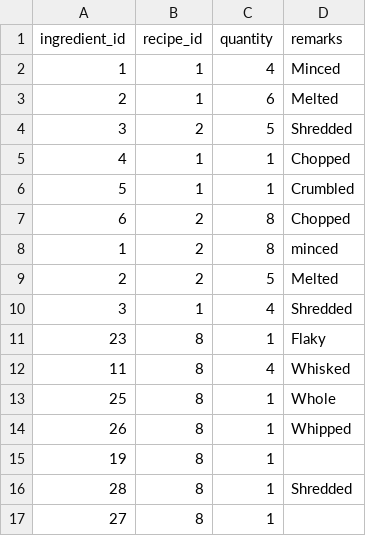
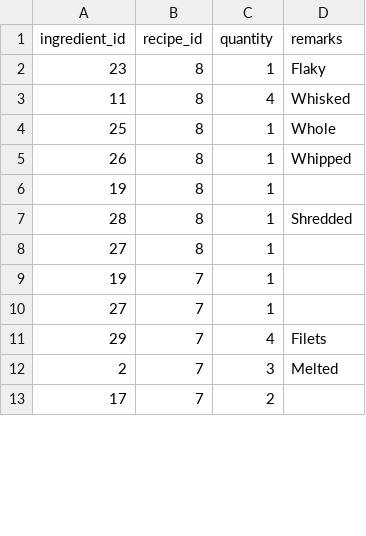
Before and after one commit to fkaucher1288/FinalProject, a CSV file: DB/DB Data CSV Files/recipe_ingredient.csv, drawn as a sheet; only a part is shown; the shorter side is filled out with more unchanged rows; the diff covers the shown part only.

```diff
--- a/DB/DB Data CSV Files/recipe_ingredient.csv
+++ b/DB/DB Data CSV Files/recipe_ingredient.csv
@@ -1,11 +1,2 @@
 ingredient_id,recipe_id,quantity,remarks
-1,1,4,Minced
-2,1,6,Melted
-3,2,5,Shredded
-4,1,1,Chopped
-5,1,1,Crumbled
-6,2,8,Chopped
-1,2,8,minced
-2,2,5,Melted
-3,1,4,Shredded
 23,8,1,Flaky
```
Also changed, not shown: 20 added rows and 1 edited cell elsewhere in this file, DB/DB Data CSV Files/Ingrediants.csv, DB/DB Data CSV Files/recipes.csv, 5 other files.
